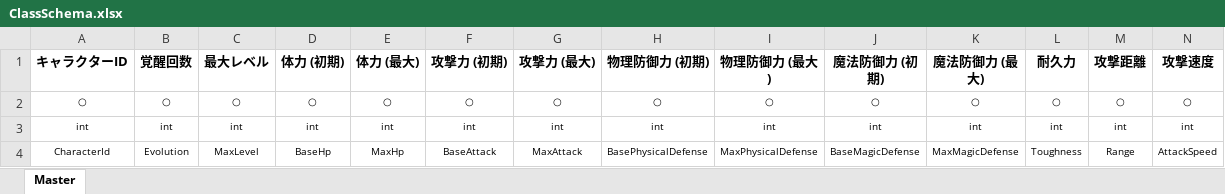
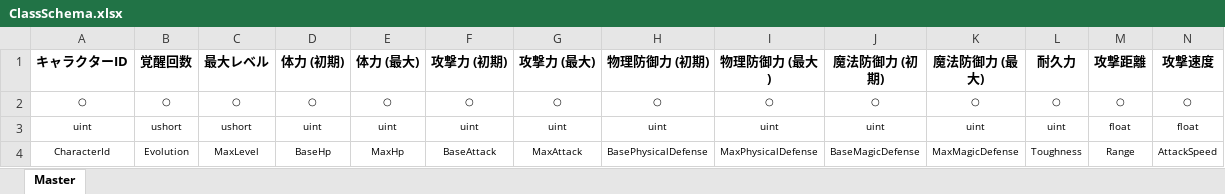
Before and after one commit to oTAMAKOo/Aries-Master, an Excel workbook: Masters/Character/CharacterStatusMaster/ClassSchema.xlsx, sheet Master, drawn as a sheet; only a part is shown; values as stored, in another font and other column widths than the file's, no borders; removed rows and columns are numbered as before the commit, all else as after; rows hold the shown columns only; the diff names each change by its address in the sheet, - before the commit and + after, or states it on an @@ line.

```diff
--- a/Masters/Character/CharacterStatusMaster/ClassSchema.xlsx (sheet Master)
+++ b/Masters/Character/CharacterStatusMaster/ClassSchema.xlsx (sheet Master)
-row 3: int | int | int | int | int | int | int | int | int | int | int | int | int | int
+row 3: uint | ushort | ushort | uint | uint | uint | uint | uint | uint | uint | uint | uint | float | float
```
Also changed, not shown: Masters/Character/CharacterHomePositionMaster/ClassSchema.xlsx, Masters/Character/CharacterLevelMaster/ClassSchema.xlsx, 53 other files.
